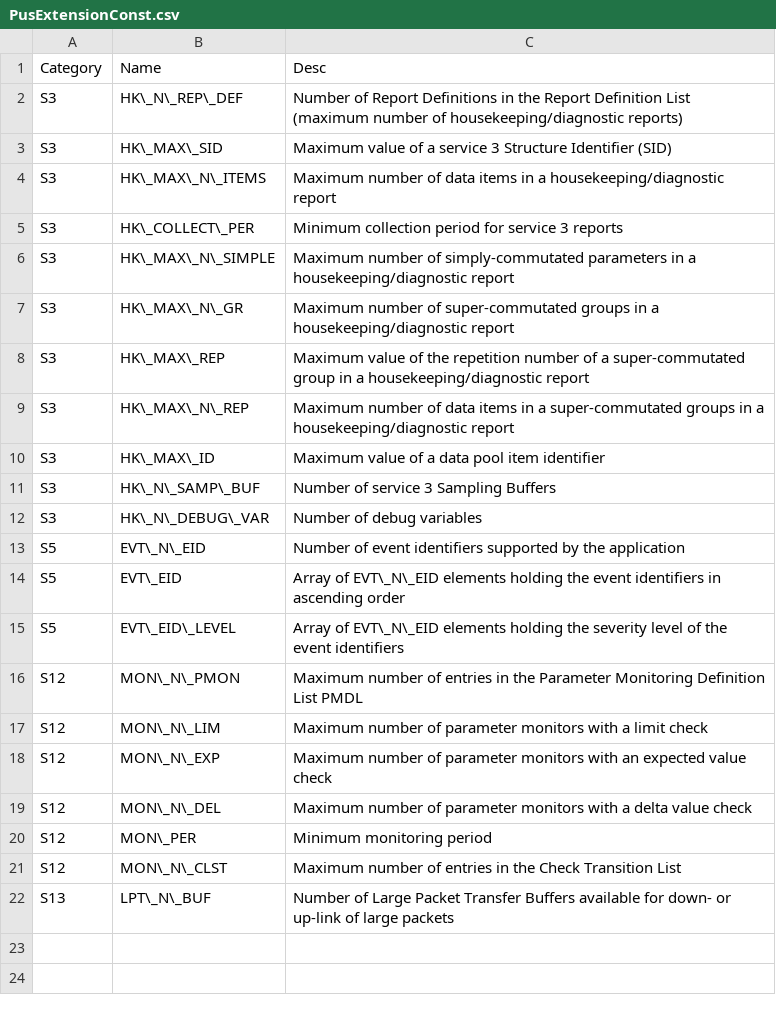
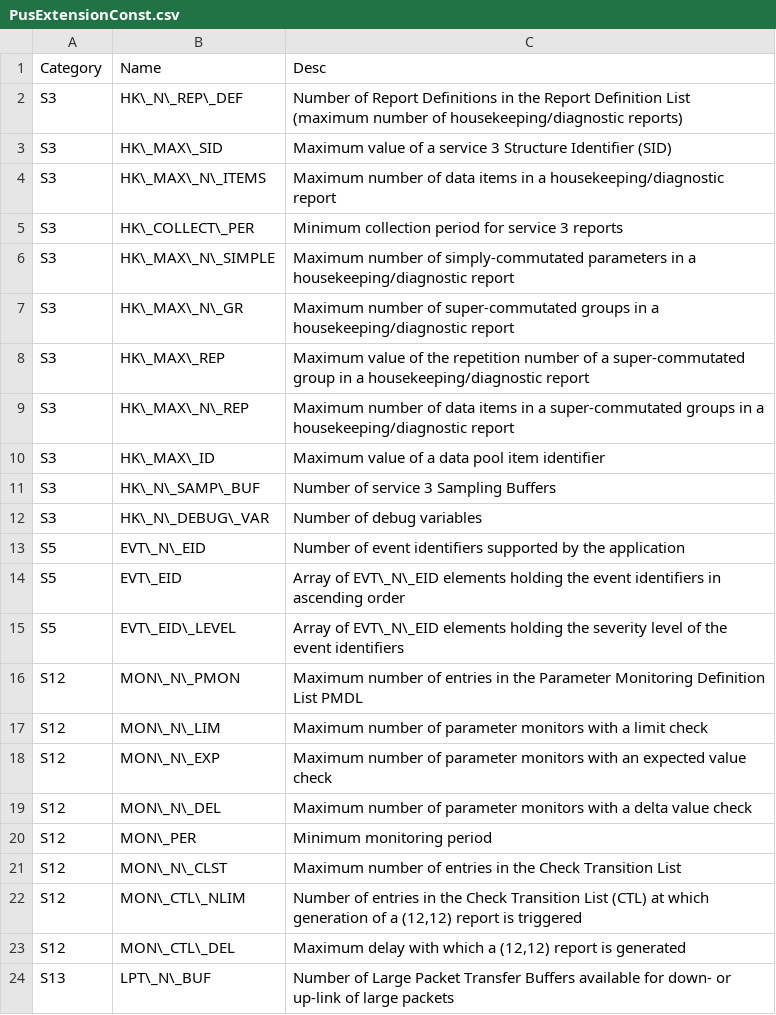
Before and after one commit to pnp-software/cordetfw, a CSV file: doc/pus/PusExtensionConst.csv, drawn as a sheet; the diff names each change by its address in the sheet, - before the commit and + after, or states it on an @@ line.

```diff
--- a/doc/pus/PusExtensionConst.csv
+++ b/doc/pus/PusExtensionConst.csv
+row 22: S12 | MON\_CTL\_NLIM | Number of entries in the Check Transition List (CTL) at which generation of a (12,12) report is triggered
+row 23: S12 | MON\_CTL\_DEL | Maximum delay with which a (12,12) report is generated
```
Also changed, not shown: doc/pus/PusCompliance.csv, doc/pus/PusExtensionReqVerFailCodes.csv, 3 other files.
